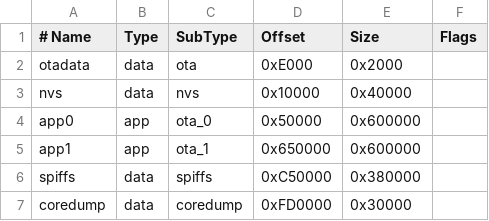
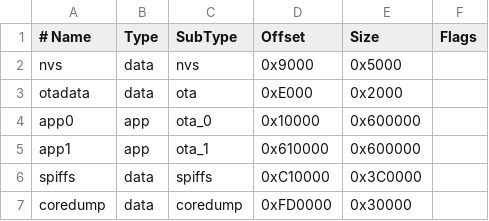
Before and after one commit to Marco1971Repo/RadioMarellino, a CSV file: partitions.csv, drawn as a sheet.

```diff
--- a/partitions.csv
+++ b/partitions.csv
@@ -1,7 +1,7 @@
 # Name,     Type,   SubType,   Offset,   Size,     Flags
+  nvs,      data,   nvs,       0x9000,   0x5000,
   otadata,  data,   ota,       0xE000,   0x2000,
-  nvs,      data,   nvs,       0x10000,  0x40000,
-  app0,     app,    ota_0,     0x50000,  0x600000,
-  app1,     app,    ota_1,     0x650000, 0x600000,
-  spiffs,   data,   spiffs,    0xC50000, 0x380000,
+  app0,     app,    ota_0,     0x10000,  0x600000,
+  app1,     app,    ota_1,     0x610000, 0x600000,
+  spiffs,   data,   spiffs,    0xC10000, 0x3C0000,
   coredump, data,   coredump,  0xFD0000, 0x30000,
```
Also changed, not shown: 1 other file.
